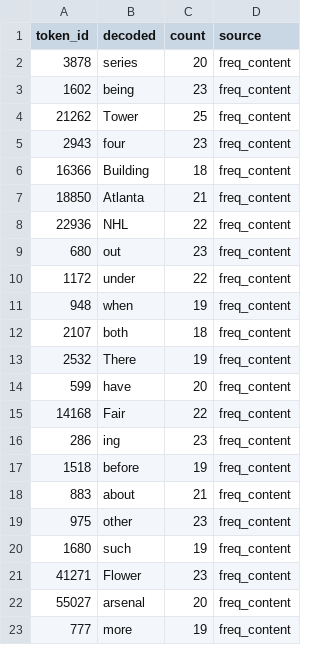
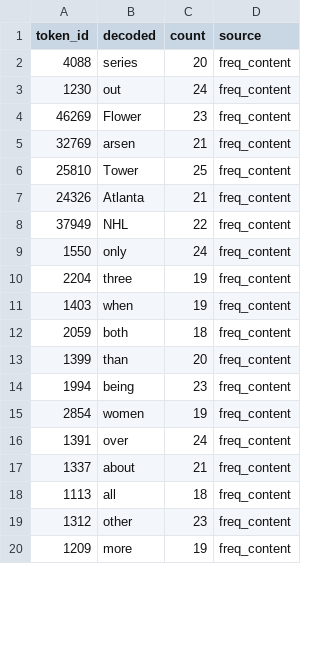
Before and after one commit to Mithilyaganti/jlens-doom-loop-analysis, a CSV file: results/exp1/token_set_freq_content.csv, drawn as a sheet; only a part is shown; the diff covers the shown part only.

```diff
--- a/results/exp1/token_set_freq_content.csv
+++ b/results/exp1/token_set_freq_content.csv
@@ -1,23 +1,20 @@
 token_id,decoded,count,source
-3878, series,20,freq_content
-1602, being,23,freq_content
-21262, Tower,25,freq_content
-2943, four,23,freq_content
-16366, Building,18,freq_content
-18850, Atlanta,21,freq_content
-22936, NHL,22,freq_content
-680, out,23,freq_content
-1172, under,22,freq_content
-948, when,19,freq_content
-2107, both,18,freq_content
-2532, There,19,freq_content
-599, have,20,freq_content
-14168, Fair,22,freq_content
-286,ing,23,freq_content
-1518, before,19,freq_content
-883, about,21,freq_content
-975, other,23,freq_content
-1680, such,19,freq_content
-41271, Flower,23,freq_content
-55027, arsenal,20,freq_content
-777, more,19,freq_content
+4088, series,20,freq_content
+1230, out,24,freq_content
+46269, Flower,23,freq_content
+32769, arsen,21,freq_content
+25810, Tower,25,freq_content
+24326, Atlanta,21,freq_content
+37949, NHL,22,freq_content
+1550, only,24,freq_content
+2204, three,19,freq_content
+1403, when,19,freq_content
+2059, both,18,freq_content
+1399, than,20,freq_content
+1994, being,23,freq_content
+2854, women,19,freq_content
+1391, over,24,freq_content
+1337, about,21,freq_content
+1113, all,18,freq_content
+1312, other,23,freq_content
+1209, more,19,freq_content
```
Also changed, not shown: 7 added rows, 4 removed rows and 5 edited cells elsewhere in this file, results/exp1/geometry_by_layer.csv, results/exp1/token_set_discourse.csv, 39 other files.
